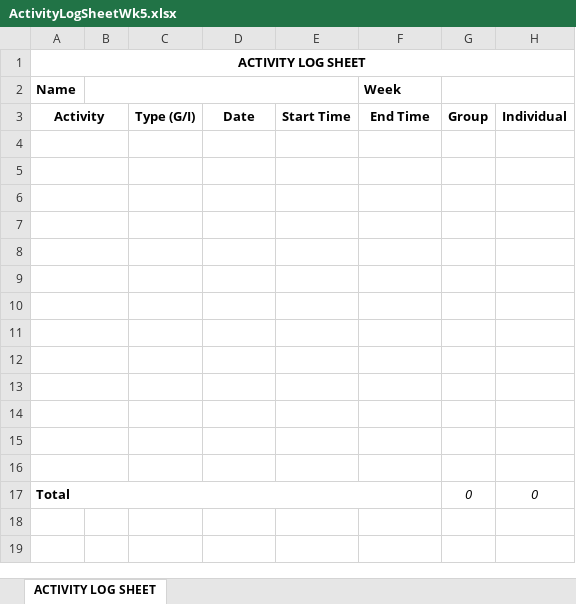
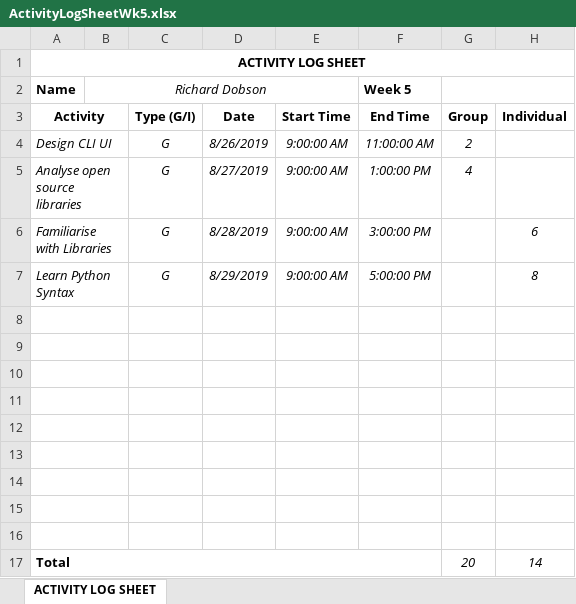
Before and after one commit to JesseHare90/CSC3600-ICT-Professional-Project, an Excel workbook: Course_Requirements/Activity Logs&Task Summaries/Rick/ActivityLogSheetWk5.xlsx, sheet ACTIVITY LOG SHEET, drawn as a sheet; values as stored, in another font and other column widths than the file's, no borders; removed rows and columns are numbered as before the commit, all else as after; the diff names each change by its address in the sheet, - before the commit and + after, or states it on an @@ line.

```diff
--- a/Course_Requirements/Activity Logs&Task Summaries/Rick/ActivityLogSheetWk5.xlsx (sheet ACTIVITY LOG SHEET)
+++ b/Course_Requirements/Activity Logs&Task Summaries/Rick/ActivityLogSheetWk5.xlsx (sheet ACTIVITY LOG SHEET)
-B2: (empty)
+B2: Richard Dobson
-F2 (End Time): Week
+F2 (End Time): Week 5
+row 4: Design CLI UI |  | G | 8/26/2019 | 9:00:00 AM | 11:00:00 AM | 2
+row 5: Analyse open source libraries |  | G | 8/27/2019 | 9:00:00 AM | 1:00:00 PM | 4
+row 6: Familiarise with Libraries |  | G | 8/28/2019 | 9:00:00 AM | 3:00:00 PM |  | 6
+row 7: Learn Python Syntax |  | G | 8/29/2019 | 9:00:00 AM | 5:00:00 PM |  | 8
-row 13: (empty)
-row 14: (empty)
-row 15: (empty)
-row 16: (empty)
-G17 (Group): 0
+G17 (Group): 20
-H17 (Individual): 0
+H17 (Individual): 14
```
Also changed, not shown: Course_Requirements/Activity Logs&Task Summaries/Rick/ActivityLogSheetWk1.xlsx, Course_Requirements/Activity Logs&Task Summaries/Rick/ActivityLogSheetWk10.xlsx, 33 other files.
